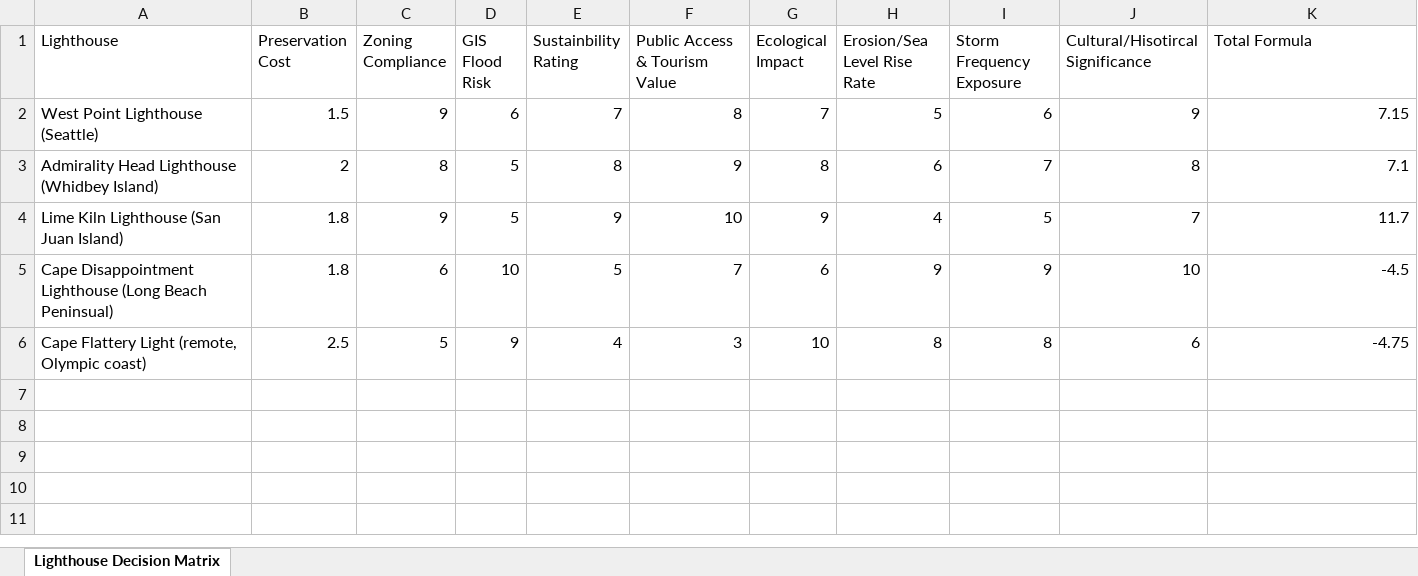
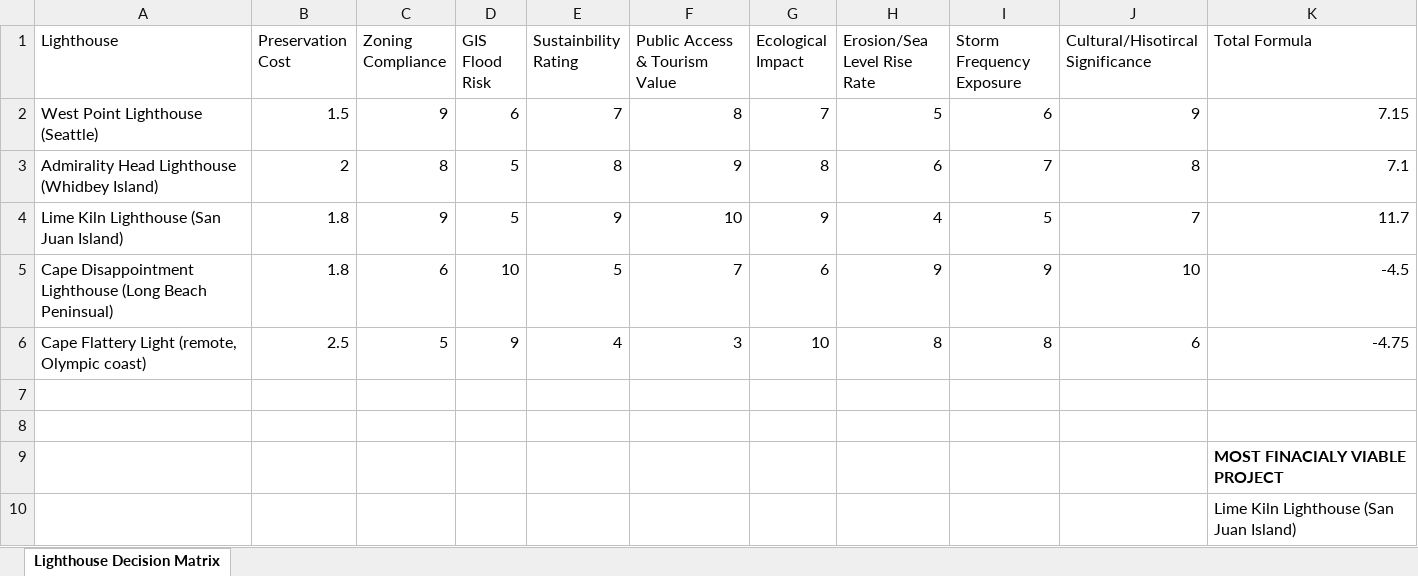
Before and after one commit to cheyannerichardson/fcc-excel-data-analysis-projects, an Excel workbook: decisionmatrixproject/Lighthouse Decision Matrix.xlsx, sheet Lighthouse Decision Matrix, drawn as a sheet; values as stored, in another font and other column widths than the file's, no borders; charts and pictures and conditional formats not drawn; the diff names each change by its address in the sheet, - before the commit and + after, or states it on an @@ line.

Commit message:
update file

```diff
--- a/decisionmatrixproject/Lighthouse Decision Matrix.xlsx (sheet Lighthouse Decision Matrix)
+++ b/decisionmatrixproject/Lighthouse Decision Matrix.xlsx (sheet Lighthouse Decision Matrix)
+row 7: (empty)
+row 8: (empty)
+row 9:  |  |  |  |  |  |  |  |  |  | MOST FINACIALY VIABLE PROJECT
+row 10:  |  |  |  |  |  |  |  |  |  | Lime Kiln Lighthouse (San Juan Island)
```
Also changed, not shown: charts or pictures.
